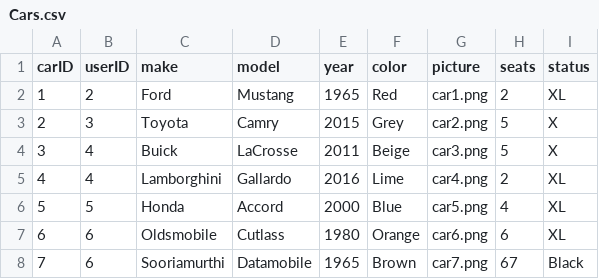
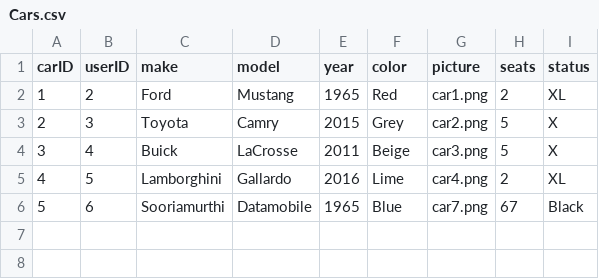
Before and after one commit to SivanMehta/372-Final-Project, a CSV file: data/Cars.csv, drawn as a sheet; removed rows and columns are numbered as before the commit, all else as after; the diff names each change by its address in the sheet, - before the commit and + after, or states it on an @@ line.

Commit message:
now a user can only have one car

```diff
--- a/data/Cars.csv
+++ b/data/Cars.csv
-B5 (userID): 4
+B5 (userID): 5
-row 6: 5 | 5 | Honda | Accord | 2000 | Blue | car5.png | 4 | XL
-row 7: 6 | 6 | Oldsmobile | Cutlass | 1980 | Orange | car6.png | 6 | XL
@@ column A (carID) renumbered from row 6 down @@
-F6 (color): Brown
+F6 (color): Blue
```
Also changed, not shown: 1 other file.
